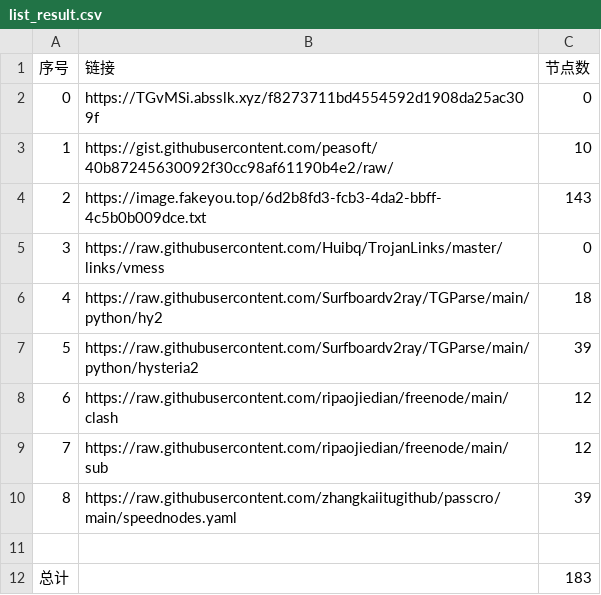
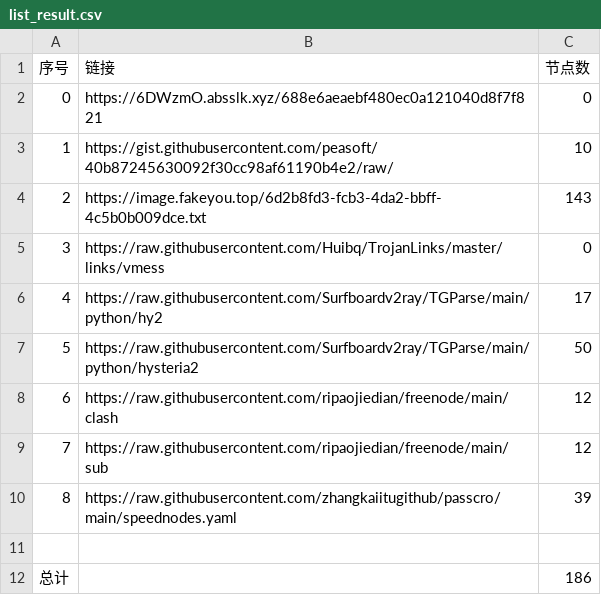
Before and after one commit to hahahahalipoterr/NoMoreWalls, a CSV file: list_result.csv, drawn as a sheet.

```diff
--- a/list_result.csv
+++ b/list_result.csv
@@ -1,3 +1,3 @@
 序号,链接,节点数
-0,https://TGvMSi.absslk.xyz/f8273711bd4554592d1908da25ac309f,0
+0,https://6DWzmO.absslk.xyz/688e6aeaebf480ec0a121040d8f7f821,0
 1,https://gist.githubusercontent.com/peasoft/40b87245630092f30cc98af61190b4e2/raw/,10
@@ -5,4 +5,4 @@
 3,https://raw.githubusercontent.com/Huibq/TrojanLinks/master/links/vmess,0
-4,https://raw.githubusercontent.com/Surfboardv2ray/TGParse/main/python/hy2,18
-5,https://raw.githubusercontent.com/Surfboardv2ray/TGParse/main/python/hysteria2,39
+4,https://raw.githubusercontent.com/Surfboardv2ray/TGParse/main/python/hy2,17
+5,https://raw.githubusercontent.com/Surfboardv2ray/TGParse/main/python/hysteria2,50
 6,https://raw.githubusercontent.com/ripaojiedian/freenode/main/clash,12
@@ -11,2 +11,2 @@
 
-总计,,183
+总计,,186
```
Also changed, not shown: 9 other files.
